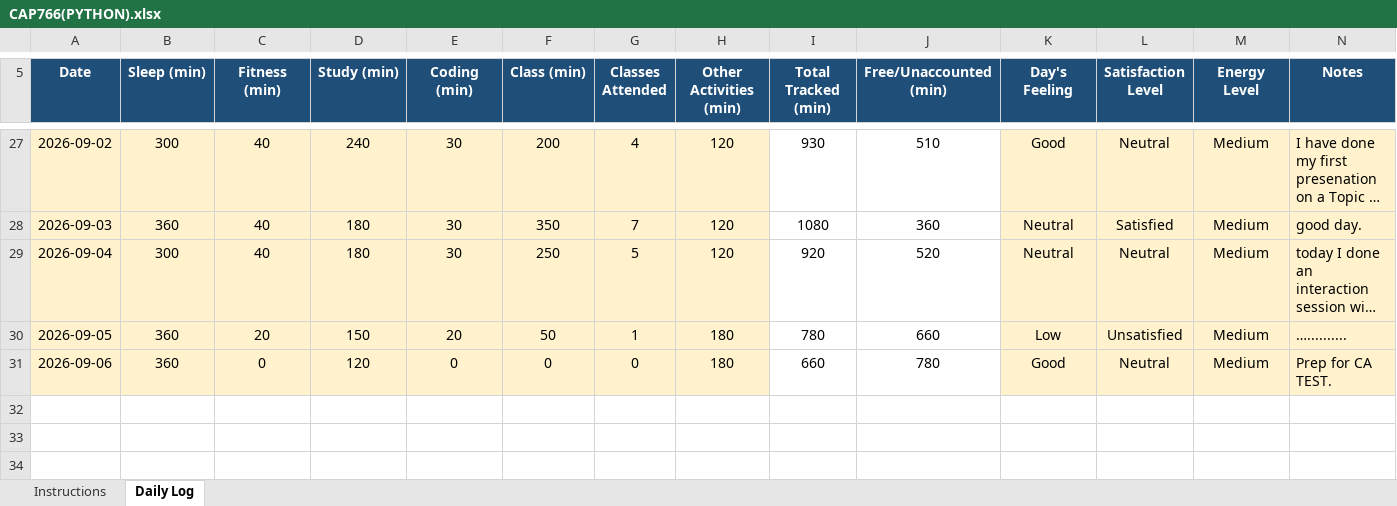
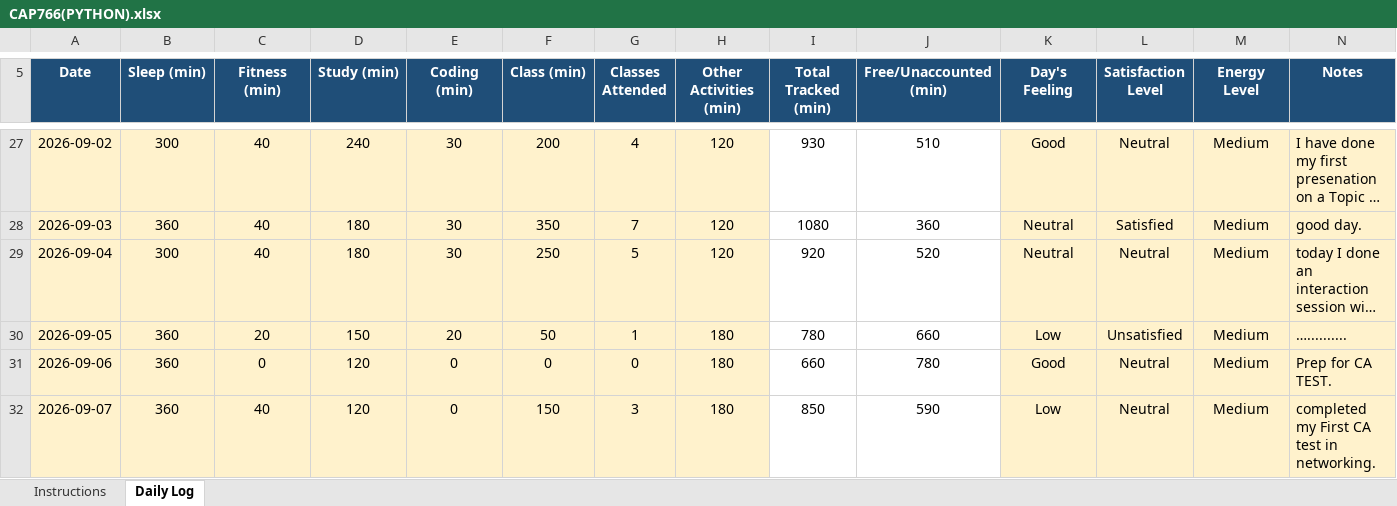
Before and after one commit to djveeru12345-wq/CAP776-GROUP-I-, an Excel workbook: CAP766(PYTHON).xlsx, sheet Daily Log, drawn as a sheet; only a part is shown, gaps mark what is left out; long unchanged cells end in …; values as stored, in another font and other column widths than the file's, no borders; conditional formats not drawn; the diff names each change by its address in the sheet, - before the commit and + after, or states it on an @@ line.

Commit message:
updated excel file sheet

```diff
--- a/CAP766(PYTHON).xlsx (sheet Daily Log)
+++ b/CAP766(PYTHON).xlsx (sheet Daily Log)
+row 32: 2026-09-07 | 360 | 40 | 120 | 0 | 150 | 3 | 180 | 850 | 590 | Low | Neutral | Medium | completed my First CA test in networking.
```
